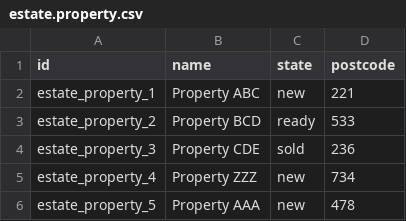
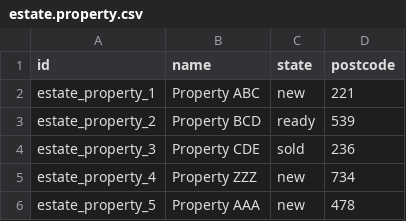
Before and after one commit to mohammedaladhary/odoo17, a CSV file: estate/data/estate.property.csv, drawn as a sheet.

Commit message:
add files

```diff
--- a/estate/data/estate.property.csv
+++ b/estate/data/estate.property.csv
@@ -2,3 +2,3 @@
 "estate_property_1","Property ABC","new",221
-"estate_property_2","Property BCD","ready",533
+"estate_property_2","Property BCD","ready",539
 "estate_property_3","Property CDE","sold",236
```
